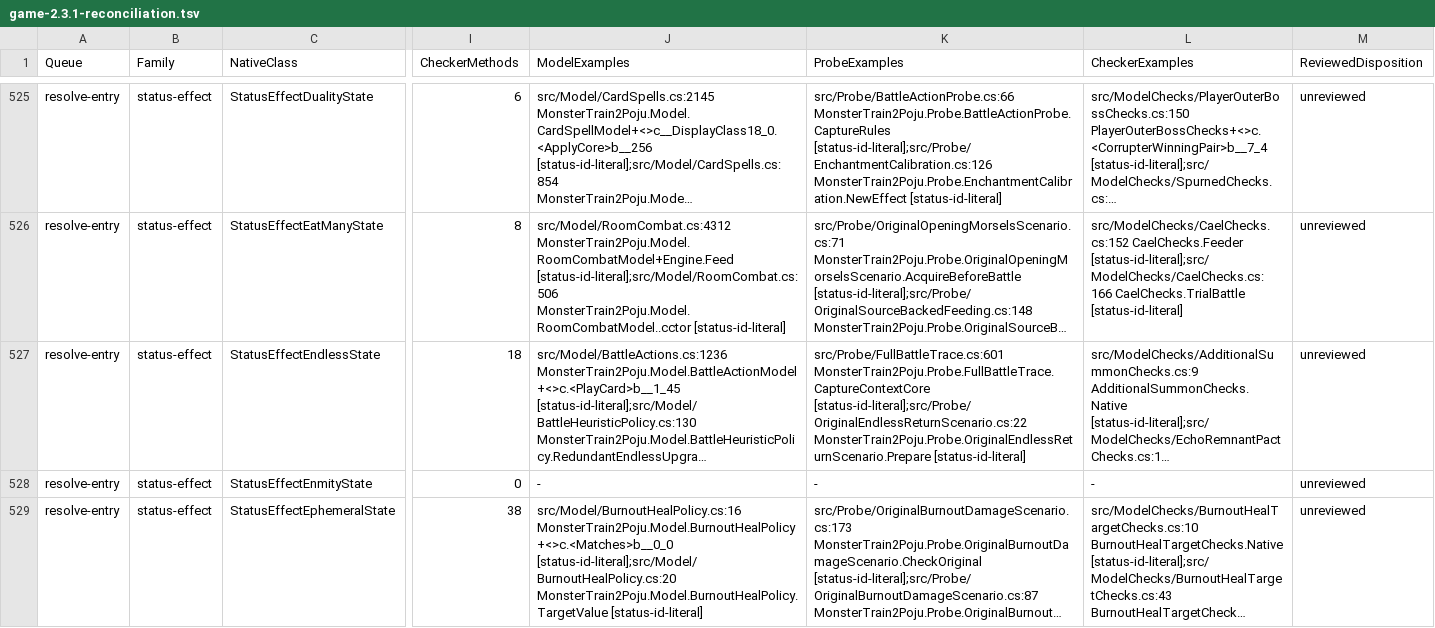
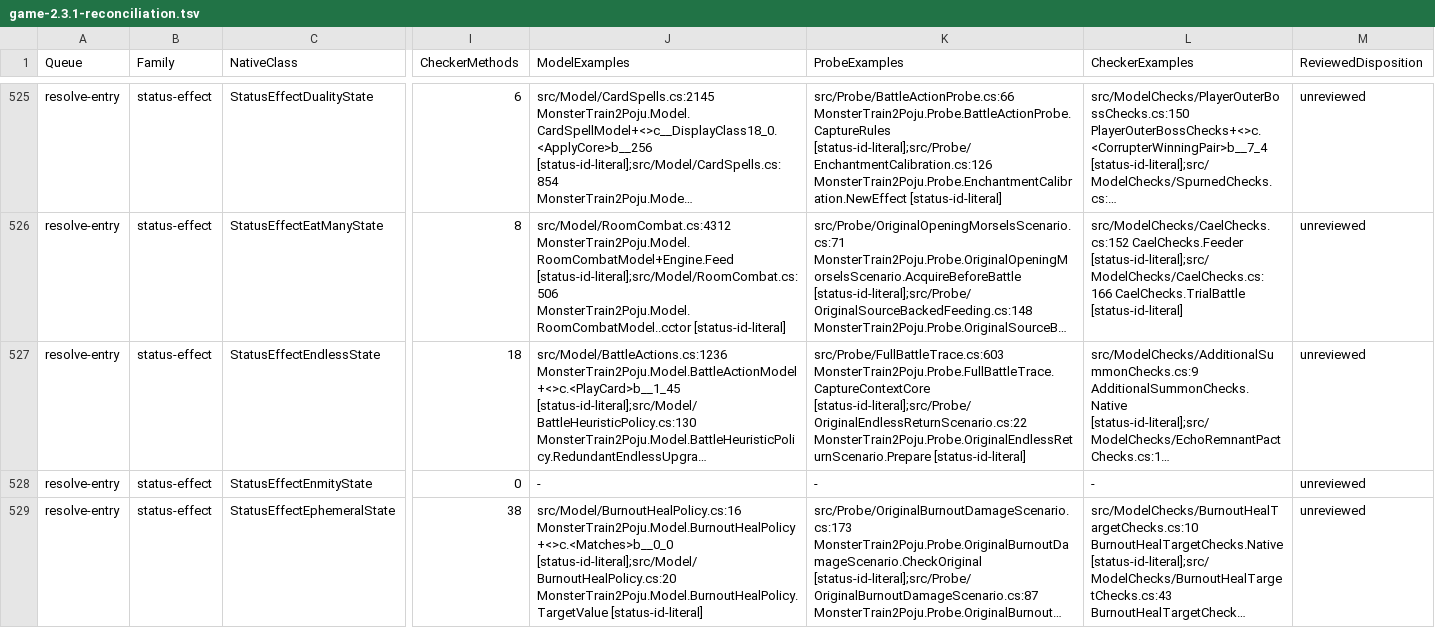
Before and after one commit to netcan/monster-train2-solver, a TSV file: docs/inventory/game-2.3.1-reconciliation.tsv, drawn as a sheet; only a part is shown, gaps mark what is left out; long unchanged cells end in …; the diff covers the shown part only; the diff names each change by its address in the sheet, - before the commit and + after, or states it on an @@ line.

Commit message:
Record the 515-battle acceptance checkpoint

```diff
--- a/docs/inventory/game-2.3.1-reconciliation.tsv
+++ b/docs/inventory/game-2.3.1-reconciliation.tsv
-K527 (ProbeExamples): src/Probe/FullBattleTrace.cs:601 MonsterTrain2Poju.Probe.FullBattleTrace.CaptureContextCore [status-id-literal];src/Probe/OriginalEndlessReturnScenario.cs:22…
+K527 (ProbeExamples): src/Probe/FullBattleTrace.cs:603 MonsterTrain2Poju.Probe.FullBattleTrace.CaptureContextCore [status-id-literal];src/Probe/OriginalEndlessReturnScenario.cs:22…
```
Also changed, not shown: 19 edited cells elsewhere in this file, 3 other files.
